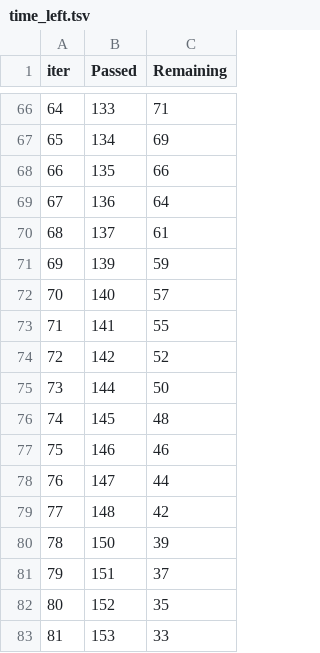
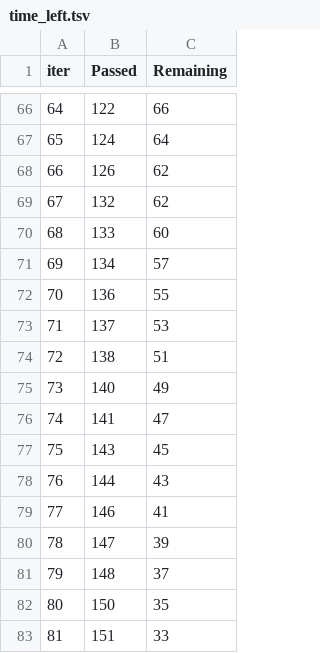
Before and after one commit to parvej-sk/ml-project, a TSV file: catboost_info/time_left.tsv, drawn as a sheet; only a part is shown, gaps mark what is left out; the diff covers the shown part only.

```diff
--- a/catboost_info/time_left.tsv
+++ b/catboost_info/time_left.tsv
@@ -66,18 +66,18 @@ iter	Passed	Remaining
-64	133	71
-65	134	69
-66	135	66
-67	136	64
-68	137	61
-69	139	59
-70	140	57
-71	141	55
-72	142	52
-73	144	50
-74	145	48
-75	146	46
-76	147	44
-77	148	42
-78	150	39
-79	151	37
-80	152	35
-81	153	33
+64	122	66
+65	124	64
+66	126	62
+67	132	62
+68	133	60
+69	134	57
+70	136	55
+71	137	53
+72	138	51
+73	140	49
+74	141	47
+75	143	45
+76	144	43
+77	146	41
+78	147	39
+79	148	37
+80	150	35
+81	151	33
```
Also changed, not shown: 145 edited cells elsewhere in this file, 7 other files.
